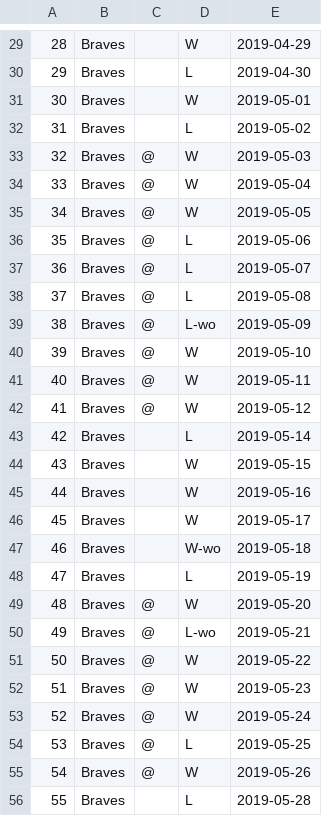
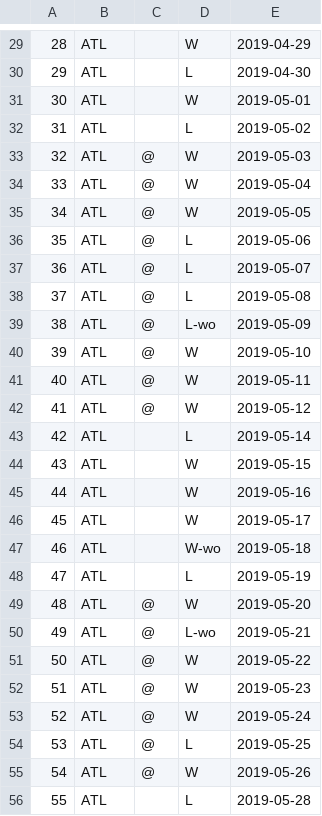
Before and after one commit to alexcaughman/ETL-Baseball, a CSV file: brave_2019_schedule.csv, drawn as a sheet; only a part is shown, gaps mark what is left out; the diff covers the shown part only; the diff names each change by its address in the sheet, - before the commit and + after, or states it on an @@ line.

```diff
--- a/brave_2019_schedule.csv
+++ b/brave_2019_schedule.csv
-B29:B56: Braves
+B29:B56: ATL
```
Also changed, not shown: 1 added row, 1 removed row and 132 edited cells elsewhere in this file, 3 other files.
